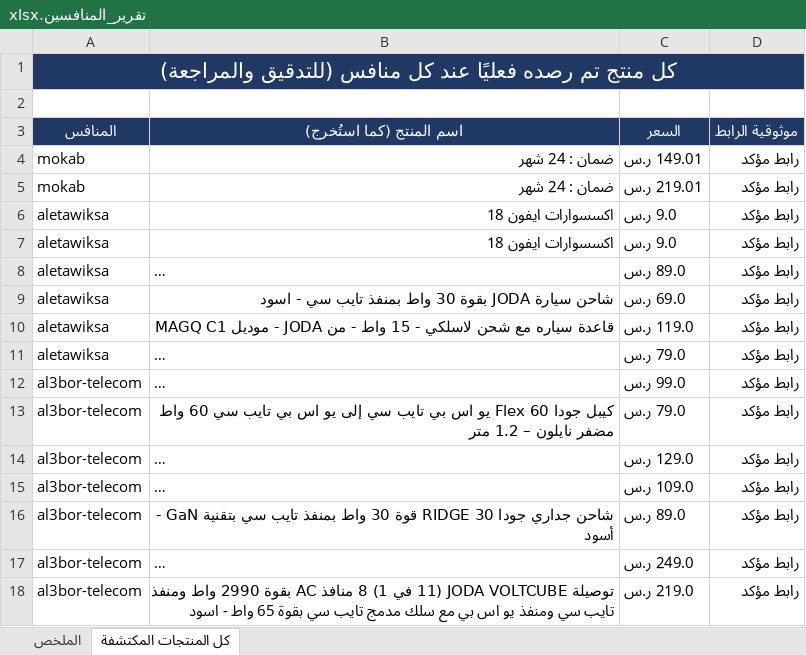
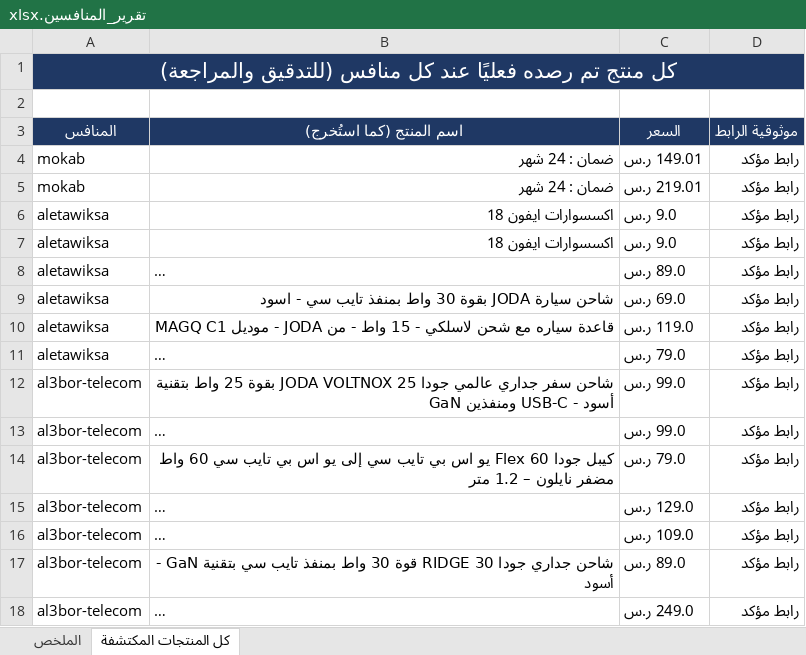
Before and after one commit to wael1997/techtime-market-data, an Excel workbook: data/تقرير_المنافسين.xlsx, sheet كل المنتجات المكتشفة, drawn as a sheet; only a part is shown; the shorter side is filled out with more unchanged rows; long unchanged cells end in …; values as stored, in another font and other column widths than the file's, no borders; the diff covers the shown part only; the diff names each change by its address in the sheet, - before the commit and + after, or states it on an @@ line.

```diff
--- a/data/تقرير_المنافسين.xlsx (sheet كل المنتجات المكتشفة)
+++ b/data/تقرير_المنافسين.xlsx (sheet كل المنتجات المكتشفة)
+row 12: al3bor-telecom | شاحن سفر جداري عالمي جودا 25 JODA VOLTNOX بقوة 25 واط بتقنية GaN ومنفذين USB-C - أسود | 99.0 ر.س | رابط مؤكد
```
Also changed, not shown: 115 added rows and 1 removed row elsewhere in this sheet, sheet الملخص, 2 other files.
